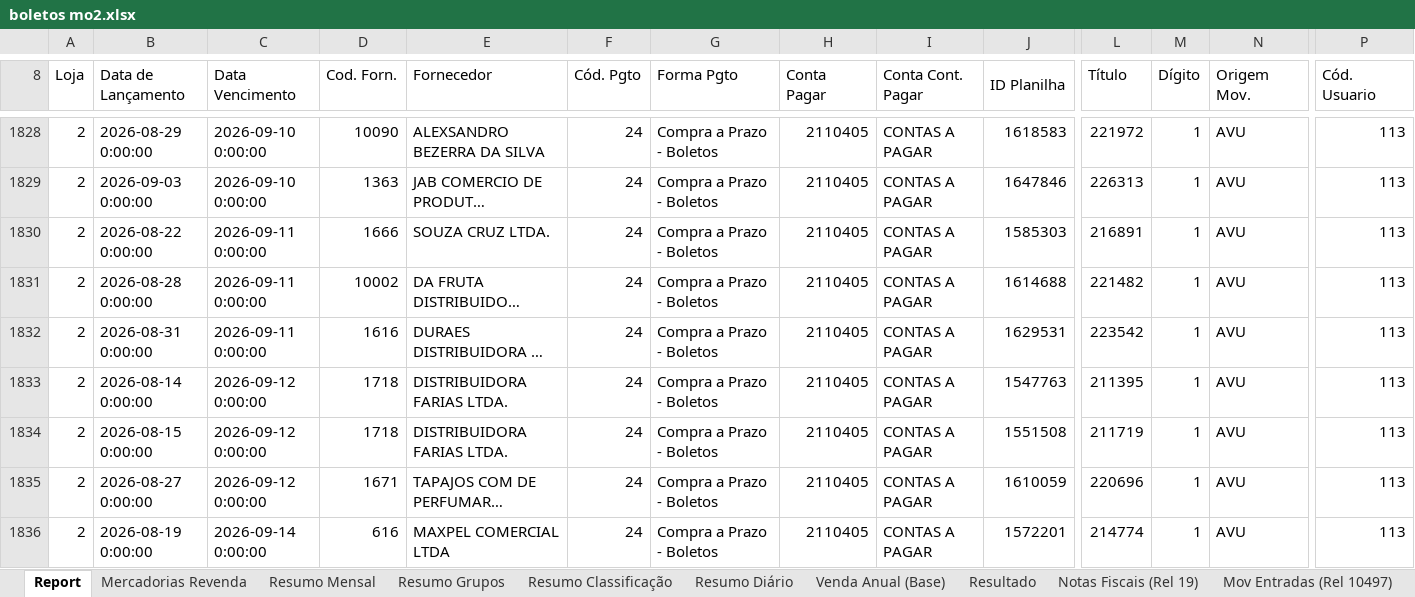
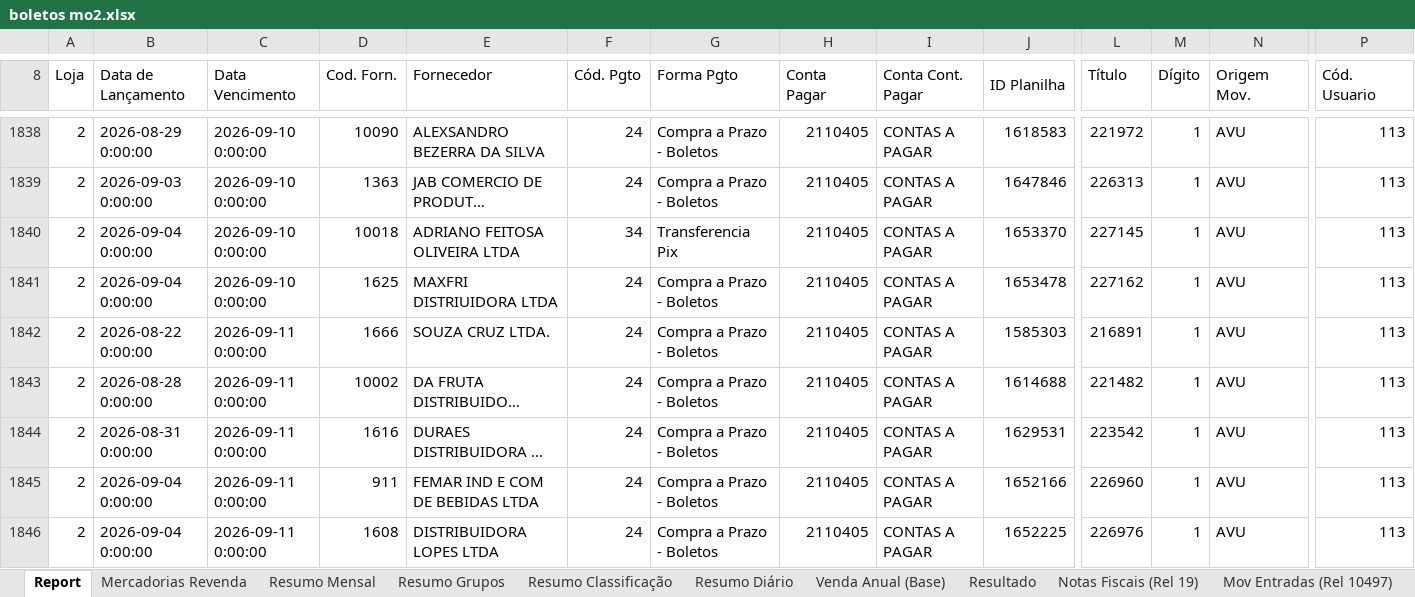
Before and after one commit to neilianesilva2408-collab/boletos---mercadinho, an Excel workbook: boletos mo2.xlsx, sheet Report, drawn as a sheet; only a part is shown, gaps mark what is left out; the shorter side is filled out with more unchanged rows; long unchanged cells end in …; values as stored, in another font and other column widths than the file's, no cell formats; rows hold the shown columns only; the diff covers the shown part only; the diff names each change by its address in the sheet, - before the commit and + after, or states it on an @@ line.

Commit message:
Atualização de boletos - 08/09/2026

```diff
--- a/boletos mo2.xlsx (sheet Report)
+++ b/boletos mo2.xlsx (sheet Report)
+row 1840: 2 | 2026-09-04 0:00:00 | 2026-09-10 0:00:00 | 10018 | ADRIANO FEITOSA OLIVEIRA LTDA | 34 | Transferencia Pix | 2110405 | CONTAS A PAGAR | 1653370 | 227145 | 1 | AVU | 113
+row 1841: 2 | 2026-09-04 0:00:00 | 2026-09-10 0:00:00 | 1625 | MAXFRI DISTRIUIDORA LTDA | 24 | Compra a Prazo - Boletos | 2110405 | CONTAS A PAGAR | 1653478 | 227162 | 1 | AVU | 113
+row 1845: 2 | 2026-09-04 0:00:00 | 2026-09-11 0:00:00 | 911 | FEMAR IND E COM DE BEBIDAS LTDA | 24 | Compra a Prazo - Boletos | 2110405 | CONTAS A PAGAR | 1652166 | 226960 | 1 | AVU | 113
+row 1846: 2 | 2026-09-04 0:00:00 | 2026-09-11 0:00:00 | 1608 | DISTRIBUIDORA LOPES LTDA | 24 | Compra a Prazo - Boletos | 2110405 | CONTAS A PAGAR | 1652225 | 226976 | 1 | AVU | 113
```
Also changed, not shown: 27 added rows, 2 removed rows and 153 edited cells elsewhere in this sheet, sheet Mercadorias Revenda, sheet Mov Entradas (Rel 10497), sheet Resumo Classificação, sheet Resumo Diário, sheet Resultado, sheet Resumo Grupos, 2 more sheets, cell formats, formulas that keep their value, 12 other files.
